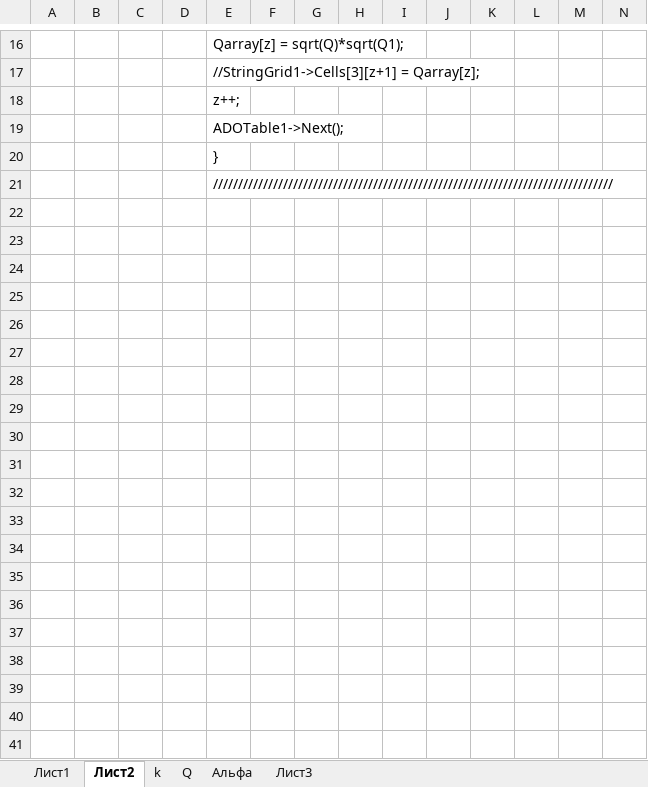
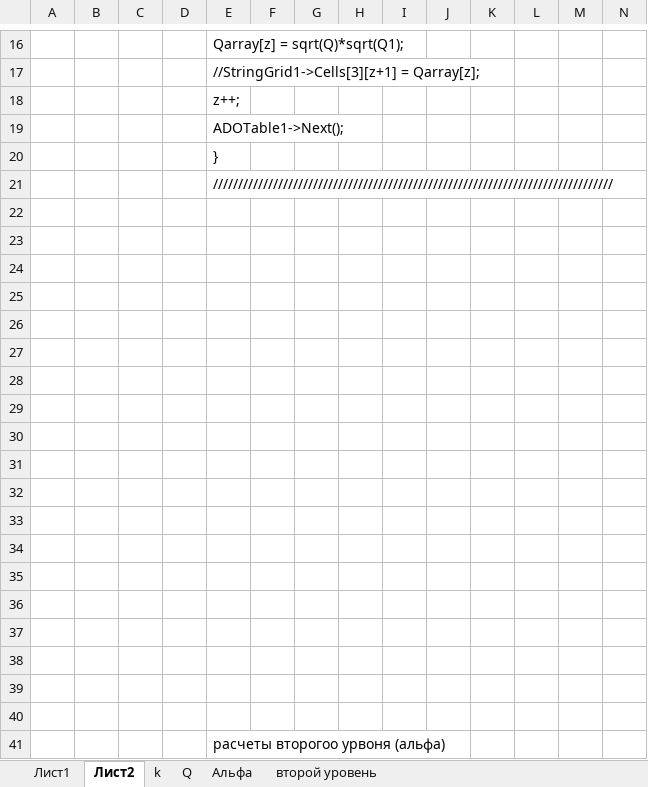
Before and after one commit to maksim-aleks01/KR_MS, an Excel workbook: Лист Microsoft Office Excel.xlsx, sheet Лист2, drawn as a sheet; only a part is shown, gaps mark what is left out; values as stored, in another font and other column widths than the file's, no borders; rows hold the shown columns only; the diff covers the shown part only; the diff names each change by its address in the sheet, - before the commit and + after, or states it on an @@ line.

```diff
--- a/Лист Microsoft Office Excel.xlsx (sheet Лист2)
+++ b/Лист Microsoft Office Excel.xlsx (sheet Лист2)
-sheet tab: Лист3
+sheet tab: второй уровень
+row 22: (empty)
+row 23: (empty)
+row 24: (empty)
+row 25: (empty)
+row 26: (empty)
+row 27: (empty)
+row 28: (empty)
+row 29: (empty)
+row 30: (empty)
+row 31: (empty)
+row 32: (empty)
+row 33: (empty)
+row 34: (empty)
+row 35: (empty)
+row 36: (empty)
+row 37: (empty)
+row 38: (empty)
+row 39: (empty)
+row 40: (empty)
+row 41:  |  |  |  | расчеты второгоо урвоня (альфа)
```
Also changed, not shown: 54 added rows elsewhere in this sheet, sheet второй уровень, sheet Лист1, 10 other files.
